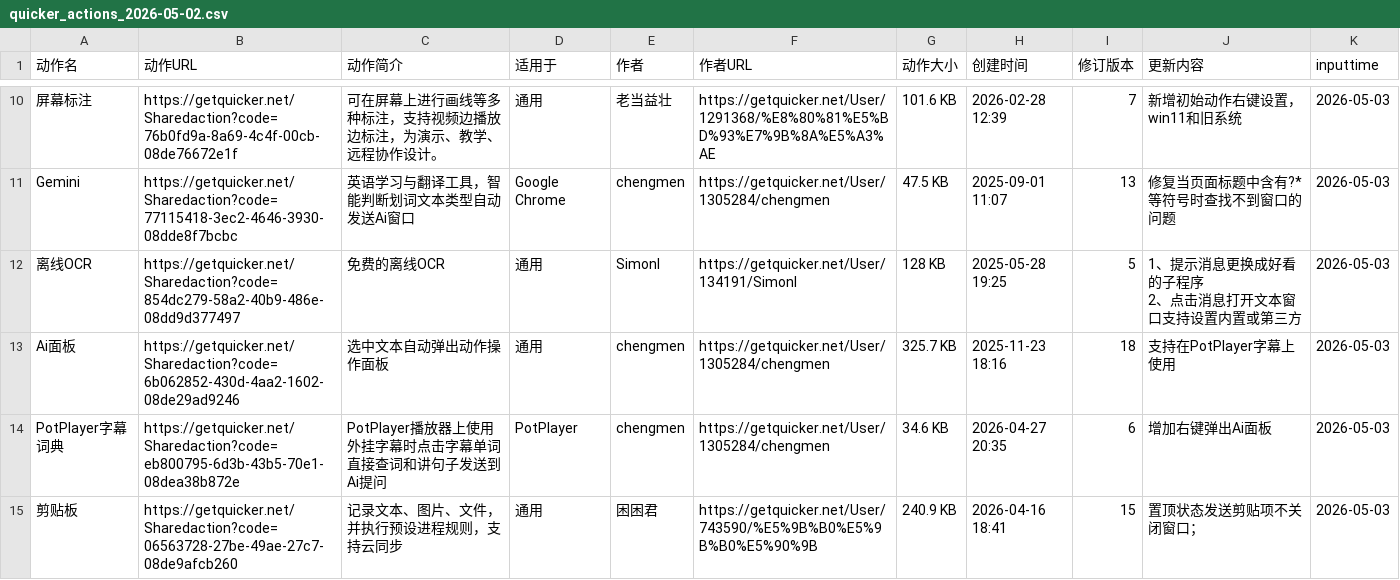
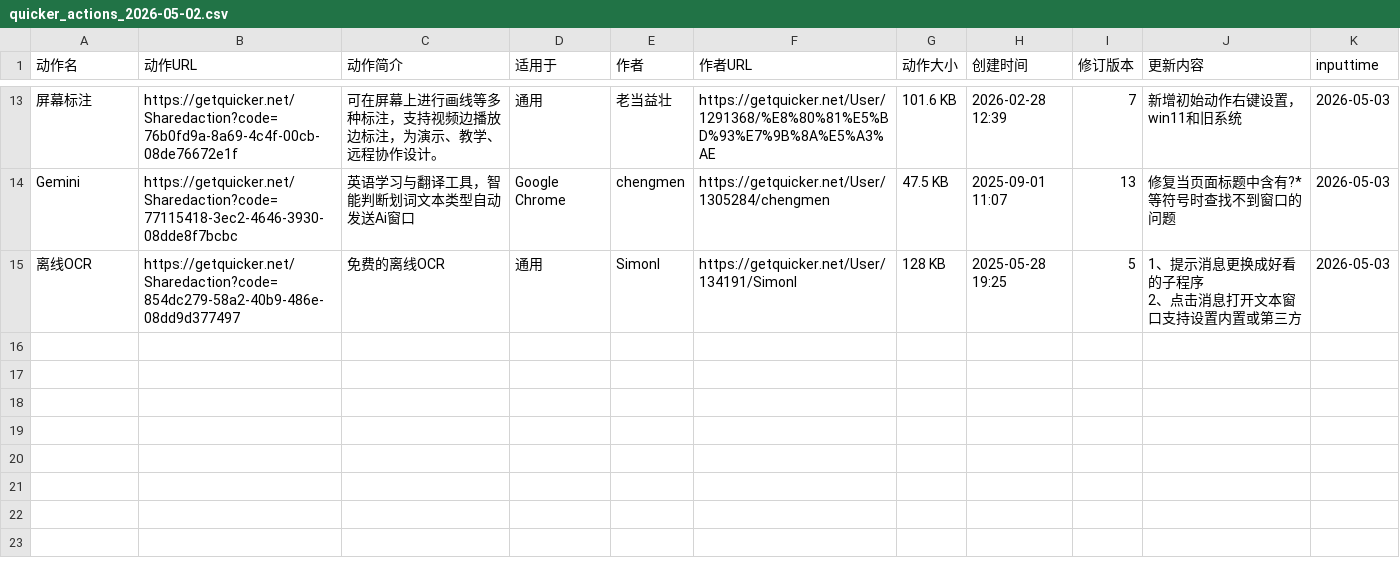
Before and after one commit to zzzzls/QuckerActionDailyUp, a CSV file: data/csv/quicker_actions_2026-05-02.csv, drawn as a sheet; only a part is shown, gaps mark what is left out; removed rows and columns are numbered as before the commit, all else as after; the diff covers the shown part only; the diff names each change by its address in the sheet, - before the commit and + after, or states it on an @@ line.

```diff
--- a/data/csv/quicker_actions_2026-05-02.csv
+++ b/data/csv/quicker_actions_2026-05-02.csv
-row 13: Ai面板 | https://getquicker.net/Sharedaction?code=6b062852-430d-4aa2-1602-08de29ad9246 | 选中文本自动弹出动作操作面板 | 通用 | chengmen | https://getquicker.net/User/1305284/chengmen | 325.7 KB | 2025-11-23 18:16 | 18 | 支持在PotPlayer字幕上使用 | 2026-05-03
-row 14: PotPlayer字幕词典 | https://getquicker.net/Sharedaction?code=eb800795-6d3b-43b5-70e1-08dea38b872e | PotPlayer播放器上使用外挂字幕时点击字幕单词直接查词和讲句子发送到Ai提问 | PotPlayer | chengmen | https://getquicker.net/User/1305284/chengmen | 34.6 KB | 2026-04-27 20:35 | 6 | 增加右键弹出Ai面板 | 2026-05-03
-row 15: 剪贴板 | https://getquicker.net/Sharedaction?code=06563728-27be-49ae-27c7-08de9afcb260 | 记录文本、图片、文件，并执行预设进程规则，支持云同步 | 通用 | 困困君 | https://getquicker.net/User/743590/%E5%9B%B0%E5%9B%B0%E5%90%9B | 240.9 KB | 2026-04-16 18:41 | 15 | 置顶状态发送剪贴项不关闭窗口； | 2026-05-03
```
Also changed, not shown: 4 added rows and 4 removed rows elsewhere in this file, 2 other files.
